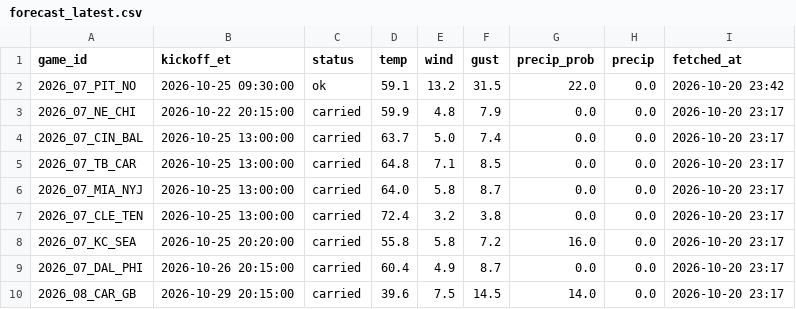
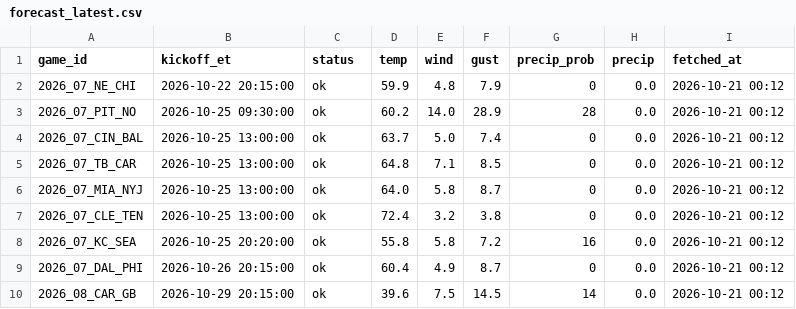
Before and after one commit to MattFos18/nfl-model, a CSV file: data/weather/forecast_latest.csv, drawn as a sheet.

```diff
--- a/data/weather/forecast_latest.csv
+++ b/data/weather/forecast_latest.csv
@@ -1,10 +1,10 @@
 game_id,kickoff_et,status,temp,wind,gust,precip_prob,precip,fetched_at
-2026_07_PIT_NO,2026-10-25 09:30:00,ok,59.1,13.2,31.5,22.0,0.0,2026-10-20 23:42
-2026_07_NE_CHI,2026-10-22 20:15:00,carried,59.9,4.8,7.9,0.0,0.0,2026-10-20 23:17
-2026_07_CIN_BAL,2026-10-25 13:00:00,carried,63.7,5.0,7.4,0.0,0.0,2026-10-20 23:17
-2026_07_TB_CAR,2026-10-25 13:00:00,carried,64.8,7.1,8.5,0.0,0.0,2026-10-20 23:17
-2026_07_MIA_NYJ,2026-10-25 13:00:00,carried,64.0,5.8,8.7,0.0,0.0,2026-10-20 23:17
-2026_07_CLE_TEN,2026-10-25 13:00:00,carried,72.4,3.2,3.8,0.0,0.0,2026-10-20 23:17
-2026_07_KC_SEA,2026-10-25 20:20:00,carried,55.8,5.8,7.2,16.0,0.0,2026-10-20 23:17
-2026_07_DAL_PHI,2026-10-26 20:15:00,carried,60.4,4.9,8.7,0.0,0.0,2026-10-20 23:17
-2026_08_CAR_GB,2026-10-29 20:15:00,carried,39.6,7.5,14.5,14.0,0.0,2026-10-20 23:17
+2026_07_NE_CHI,2026-10-22 20:15:00,ok,59.9,4.8,7.9,0,0.0,2026-10-21 00:12
+2026_07_PIT_NO,2026-10-25 09:30:00,ok,60.2,14.0,28.9,28,0.0,2026-10-21 00:12
+2026_07_CIN_BAL,2026-10-25 13:00:00,ok,63.7,5.0,7.4,0,0.0,2026-10-21 00:12
+2026_07_TB_CAR,2026-10-25 13:00:00,ok,64.8,7.1,8.5,0,0.0,2026-10-21 00:12
+2026_07_MIA_NYJ,2026-10-25 13:00:00,ok,64.0,5.8,8.7,0,0.0,2026-10-21 00:12
+2026_07_CLE_TEN,2026-10-25 13:00:00,ok,72.4,3.2,3.8,0,0.0,2026-10-21 00:12
+2026_07_KC_SEA,2026-10-25 20:20:00,ok,55.8,5.8,7.2,16,0.0,2026-10-21 00:12
+2026_07_DAL_PHI,2026-10-26 20:15:00,ok,60.4,4.9,8.7,0,0.0,2026-10-21 00:12
+2026_08_CAR_GB,2026-10-29 20:15:00,ok,39.6,7.5,14.5,14,0.0,2026-10-21 00:12
```
Also changed, not shown: data/lines/splits_consensus_log.csv, data/lines/splits_latest.csv, 19 other files.
